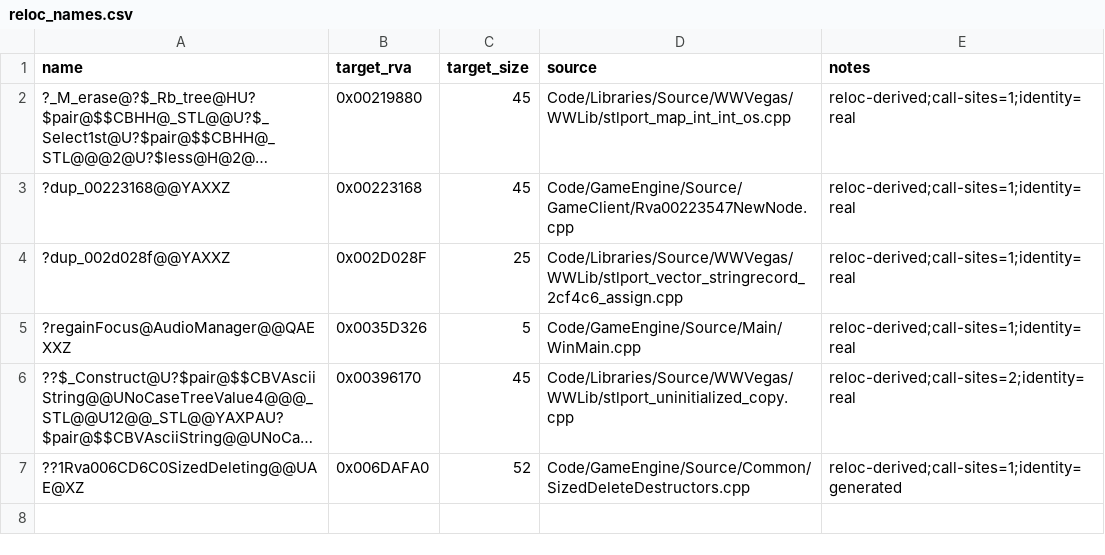
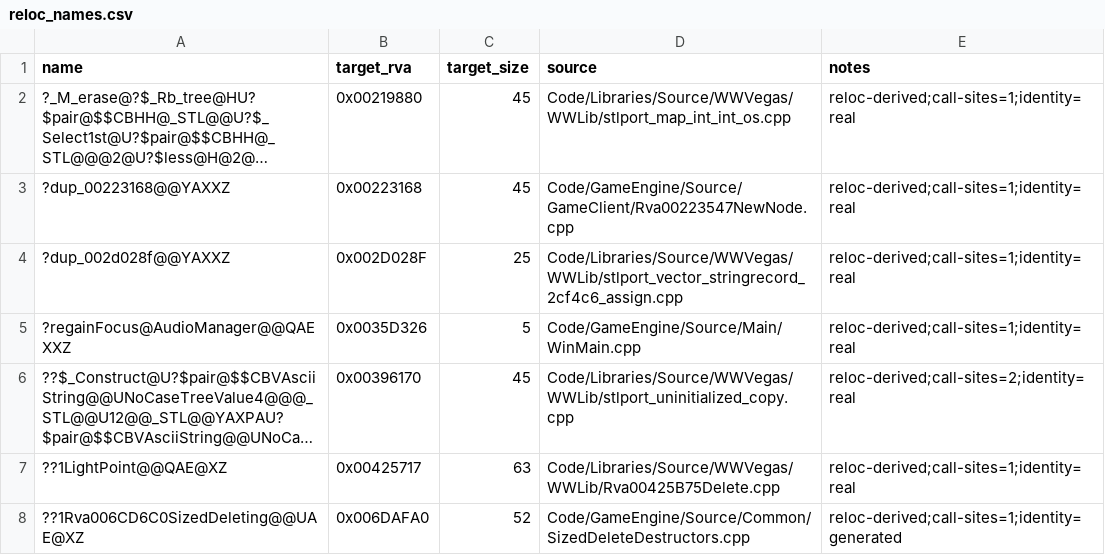
Before and after one commit to Cortys/Open-BFME-2, a CSV file: reverse/reloc_names.csv, drawn as a sheet; long unchanged cells end in …; the diff names each change by its address in the sheet, - before the commit and + after, or states it on an @@ line.

Commit message:
Refresh generated relocation-name candidates after full verification
The full gate at the rebased tree verifies 48996/48996 bodies and regenerates one additional LightPoint destructor candidate from an incoming verified call site. This generated candidate table adds no functions.csv row or symbols.csv pin and claims no additional recovered bytes; its name still requires target identity evidence before recovery.

```diff
--- a/reverse/reloc_names.csv
+++ b/reverse/reloc_names.csv
+row 7: ??1LightPoint@@QAE@XZ | 0x00425717 | 63 | Code/Libraries/Source/WWVegas/WWLib/Rva00425B75Delete.cpp | reloc-derived;call-sites=1;identity=real
```
